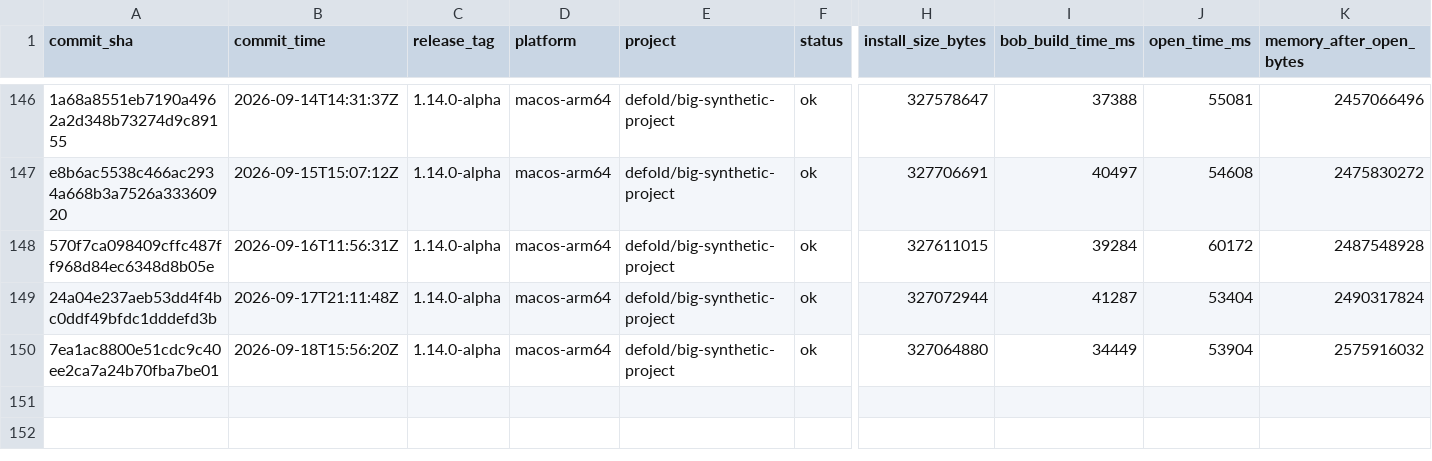
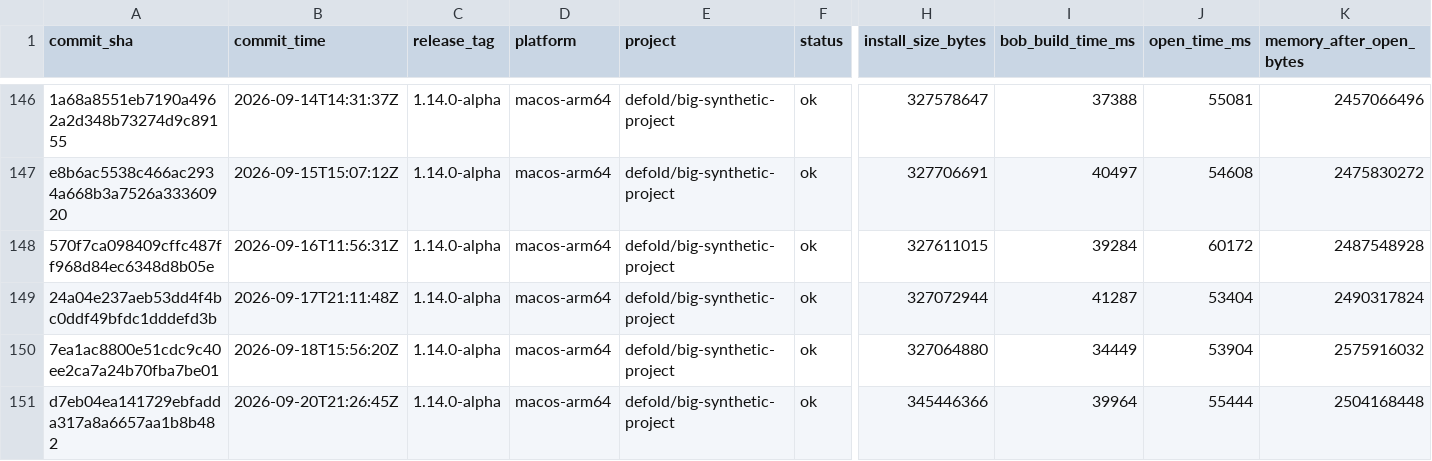
Before and after one commit to defold/tool-metrics, a CSV file: data/metrics.csv, drawn as a sheet; only a part is shown, gaps mark what is left out; rows hold the shown columns only; the diff names each change by its address in the sheet, - before the commit and + after, or states it on an @@ line.

```diff
--- a/data/metrics.csv
+++ b/data/metrics.csv
+row 151: d7eb04ea141729ebfadda317a8a6657aa1b8b482 | 2026-09-20T21:26:45Z | 1.14.0-alpha | macos-arm64 | defold/big-synthetic-project | ok | 345446366 | 39964 | 55444 | 2504168448
```
Also changed, not shown: 7 other files.
